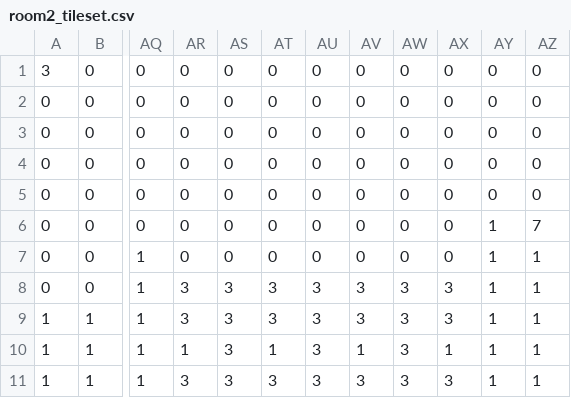
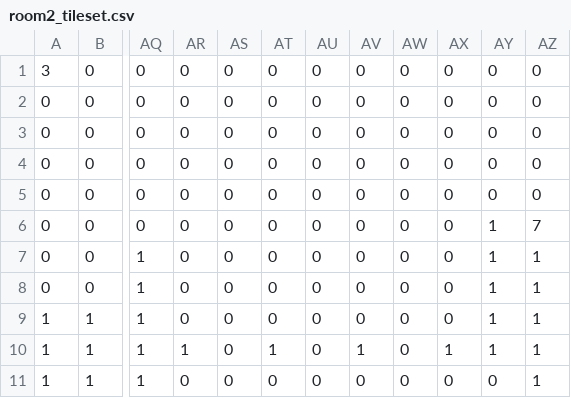
Before and after one commit to c-ngai/KirbyNightmareInDreamLand, a CSV file: Content/Tilemaps/room2_tileset.csv, drawn as a sheet; only a part is shown, gaps mark what is left out; the diff names each change by its address in the sheet, - before the commit and + after, or states it on an @@ line.

Commit message:
rooms are now filled with spawning enemies

```diff
--- a/Content/Tilemaps/room2_tileset.csv
+++ b/Content/Tilemaps/room2_tileset.csv
-AR8:AR9: 3
+AR8:AR9: 0
-AS8:AS11: 3
+AS8:AS11: 0
-AT8:AT9: 3
+AT8:AT9: 0
-AU8:AU11: 3
+AU8:AU11: 0
-AV8:AV9: 3
+AV8:AV9: 0
-AW8:AW11: 3
+AW8:AW11: 0
-AX8:AX9: 3
+AX8:AX9: 0
-AR11: 3
+AR11: 0
-AT11: 3
+AT11: 0
-AV11: 3
+AV11: 0
-AX11: 3
+AX11: 0
-AY11: 1
+AY11: 0
```
Also changed, not shown: 13 other files.
